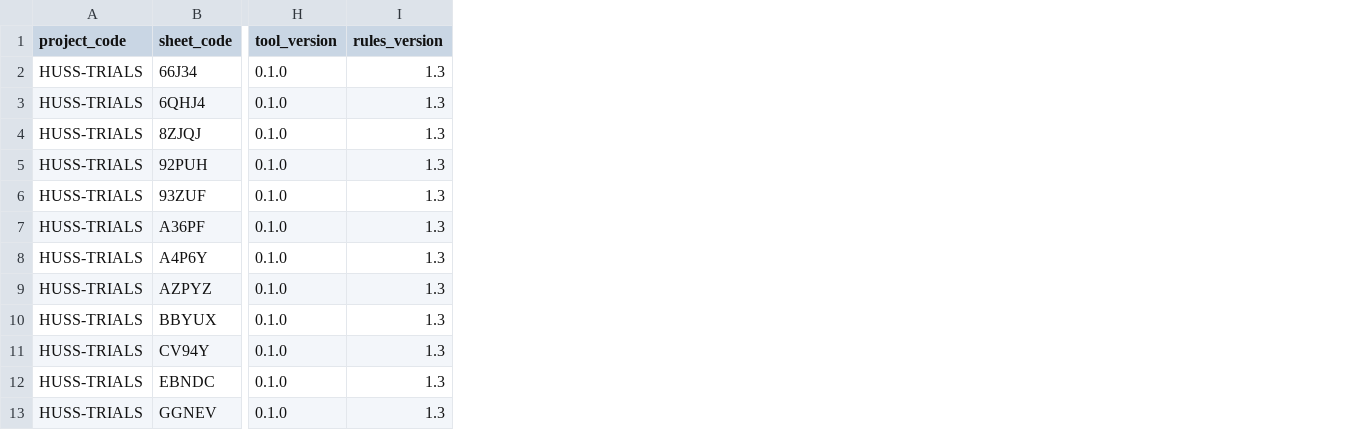
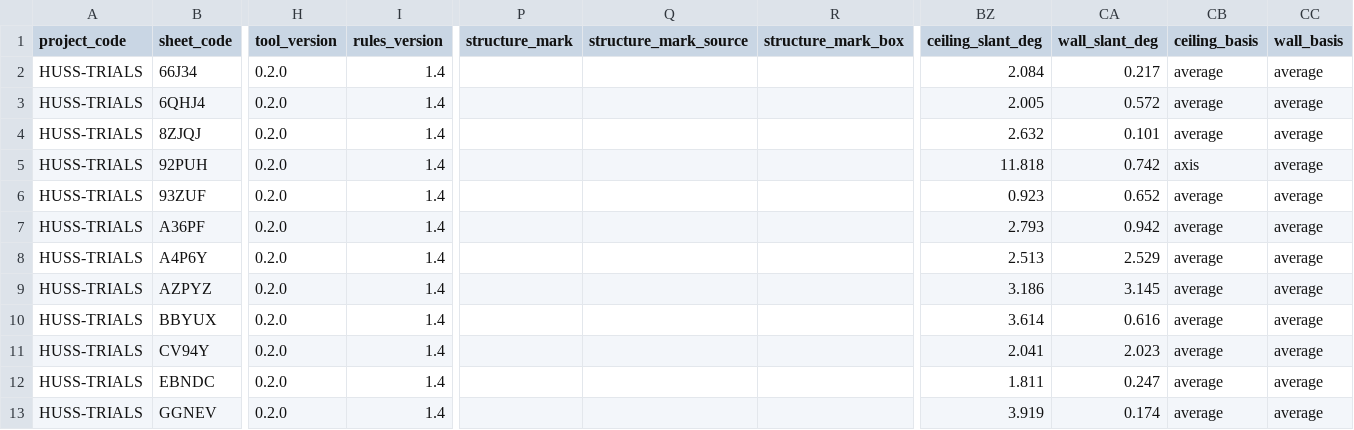
Before and after one commit to the-arkitekk/huss-scorer, a CSV file: samples/example/HUSS-TRIALS_merged.csv, drawn as a sheet; only a part is shown, gaps mark what is left out; the diff covers the shown part only; the diff names each change by its address in the sheet, - before the commit and + after, or states it on an @@ line.

```diff
--- a/samples/example/HUSS-TRIALS_merged.csv
+++ b/samples/example/HUSS-TRIALS_merged.csv
+column P (structure_mark), empty
+column Q (structure_mark_source), empty
+column R (structure_mark_box), empty
+column BZ (ceiling_slant_deg), rows 2-13: 2.084 | 2.005 | 2.632 | 11.818 | 0.923 | 2.793 | 2.513 | 3.186 | 3.614 | 2.041 | 1.811 | 3.919
+column CA (wall_slant_deg), rows 2-13: 0.217 | 0.572 | 0.101 | 0.742 | 0.652 | 0.942 | 2.529 | 3.145 | 0.616 | 2.023 | 0.247 | 0.174
+column CB (ceiling_basis), rows 2-13: average | average | average | axis | average | average | average | average | average | average | average | average
+column CC (wall_basis), rows 2-13: all average
-H2:H13 (tool_version): 0.1.0
+H2:H13 (tool_version): 0.2.0
-I2:I13 (rules_version): 1.3
+I2:I13 (rules_version): 1.4
```
Also changed, not shown: 8 added columns and 83 edited cells elsewhere in this file, samples/example/HUSS-TRIALS_DEMO2_blind.csv, samples/example/HUSS-TRIALS_DEMO_blind.csv, 26 other files.
